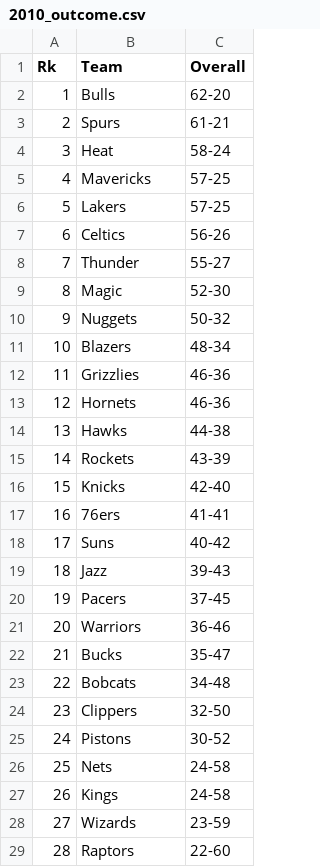
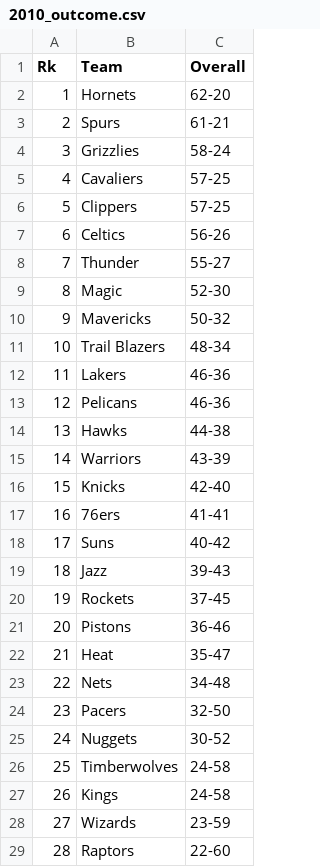
Before and after one commit to deurruti/thelongtwo, a CSV file: outcomes/2010_outcome.csv, drawn as a sheet; only a part is shown; the diff covers the shown part only.

Commit message:
Fixed team names

```diff
--- a/outcomes/2010_outcome.csv
+++ b/outcomes/2010_outcome.csv
@@ -1,7 +1,7 @@
 Rk,Team,Overall
-1,Bulls,62-20
+1,Hornets,62-20
 2,Spurs,61-21
-3,Heat,58-24
-4,Mavericks,57-25
-5,Lakers,57-25
+3,Grizzlies,58-24
+4,Cavaliers,57-25
+5,Clippers,57-25
 6,Celtics,56-26
@@ -9,8 +9,8 @@ Rk,Team,Overall
 8,Magic,52-30
-9,Nuggets,50-32
-10,Blazers,48-34
-11,Grizzlies,46-36
-12,Hornets,46-36
+9,Mavericks,50-32
+10,Trail Blazers,48-34
+11,Lakers,46-36
+12,Pelicans,46-36
 13,Hawks,44-38
-14,Rockets,43-39
+14,Warriors,43-39
 15,Knicks,42-40
@@ -19,9 +19,9 @@ Rk,Team,Overall
 18,Jazz,39-43
-19,Pacers,37-45
-20,Warriors,36-46
-21,Bucks,35-47
-22,Bobcats,34-48
-23,Clippers,32-50
-24,Pistons,30-52
-25,Nets,24-58
+19,Rockets,37-45
+20,Pistons,36-46
+21,Heat,35-47
+22,Nets,34-48
+23,Pacers,32-50
+24,Nuggets,30-52
+25,Timberwolves,24-58
 26,Kings,24-58
```
Also changed, not shown: 2 edited cells elsewhere in this file, outcomes/2011_outcome.csv, outcomes/2012_outcome.csv, 3 other files.
